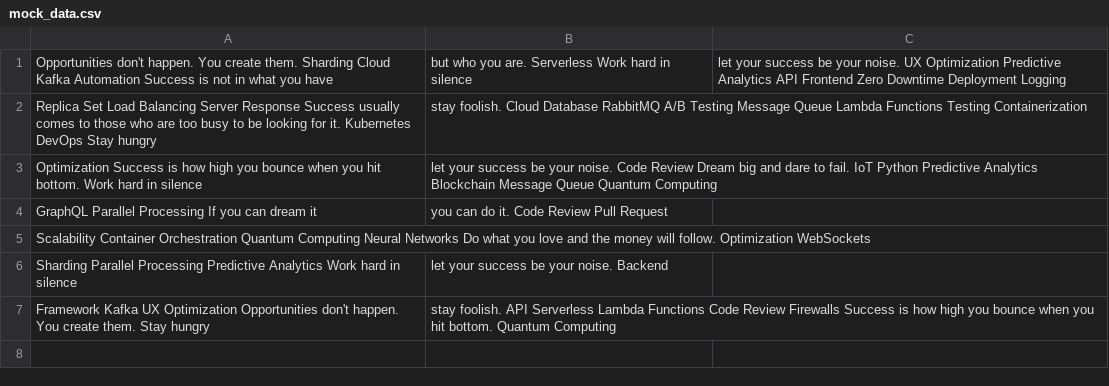
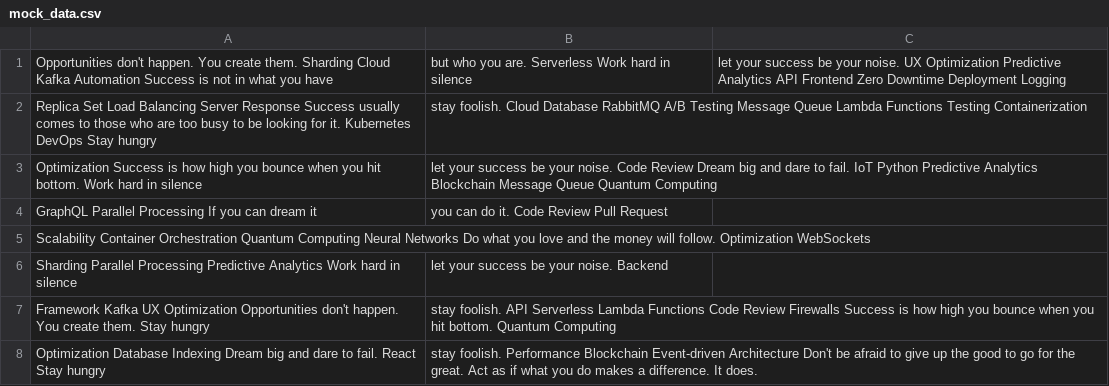
Before and after one commit to nerves-medium/tozilkree2033, a CSV file: data/mock_data.csv, drawn as a sheet; the diff names each change by its address in the sheet, - before the commit and + after, or states it on an @@ line.

Commit message:
Updated data

```diff
--- a/data/mock_data.csv
+++ b/data/mock_data.csv
+row 8: Optimization Database Indexing Dream big and dare to fail. React Stay hungry | stay foolish. Performance Blockchain Event-driven Architecture Don't be afraid to give up the good to go for the great. Act as if what you do makes a difference. It does.
```
Also changed, not shown: 3 other files.
